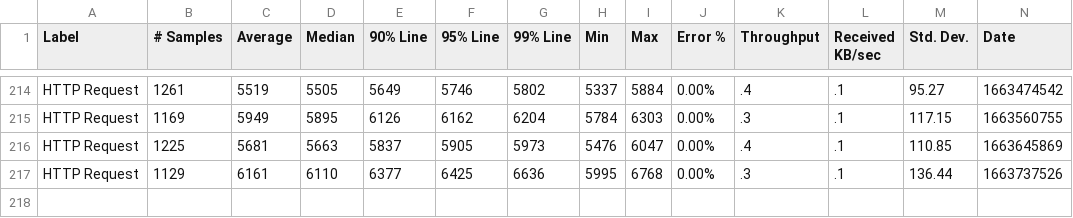
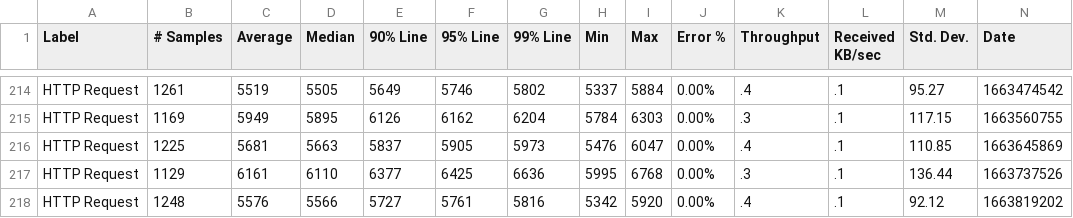
Before and after one commit to ballerina-platform/module-ballerina-io, a CSV file: load-tests/csv_processor/results/summary.csv, drawn as a sheet; only a part is shown, gaps mark what is left out; rows hold the shown columns only; the diff names each change by its address in the sheet, - before the commit and + after, or states it on an @@ line.

Commit message:
Update csv_processor test results on Thu Sep 22 04:00:45 UTC 2022

```diff
--- a/load-tests/csv_processor/results/summary.csv
+++ b/load-tests/csv_processor/results/summary.csv
+row 218: HTTP Request | 1248 | 5576 | 5566 | 5727 | 5761 | 5816 | 5342 | 5920 | 0.00% | .4 | .1 | 92.12 | 1663819202
```
